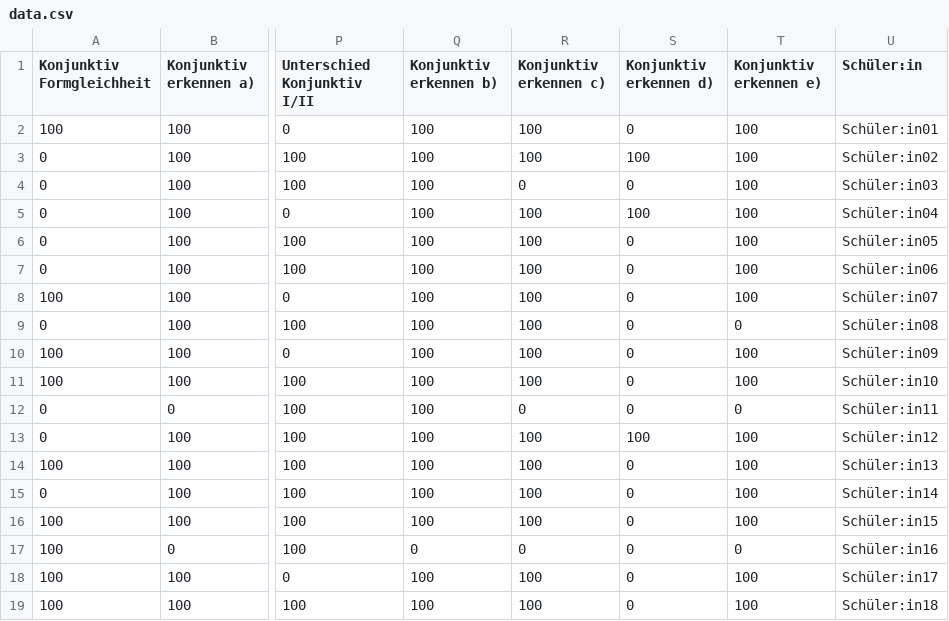
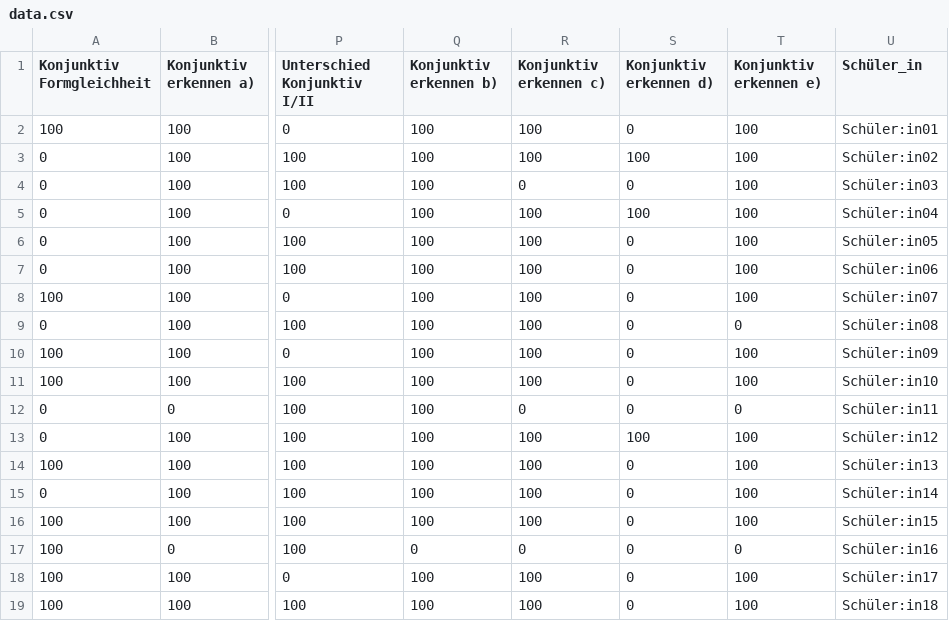
Before and after one commit to sammerk/HeatmapStudy, a CSV file: gt_mit_buttons/data.csv, drawn as a sheet; only a part is shown, gaps mark what is left out; the diff names each change by its address in the sheet, - before the commit and + after, or states it on an @@ line.

```diff
--- a/gt_mit_buttons/data.csv
+++ b/gt_mit_buttons/data.csv
-U1: Schüler:in
+U1: Schüler_in
```
Also changed, not shown: 24 other files.
